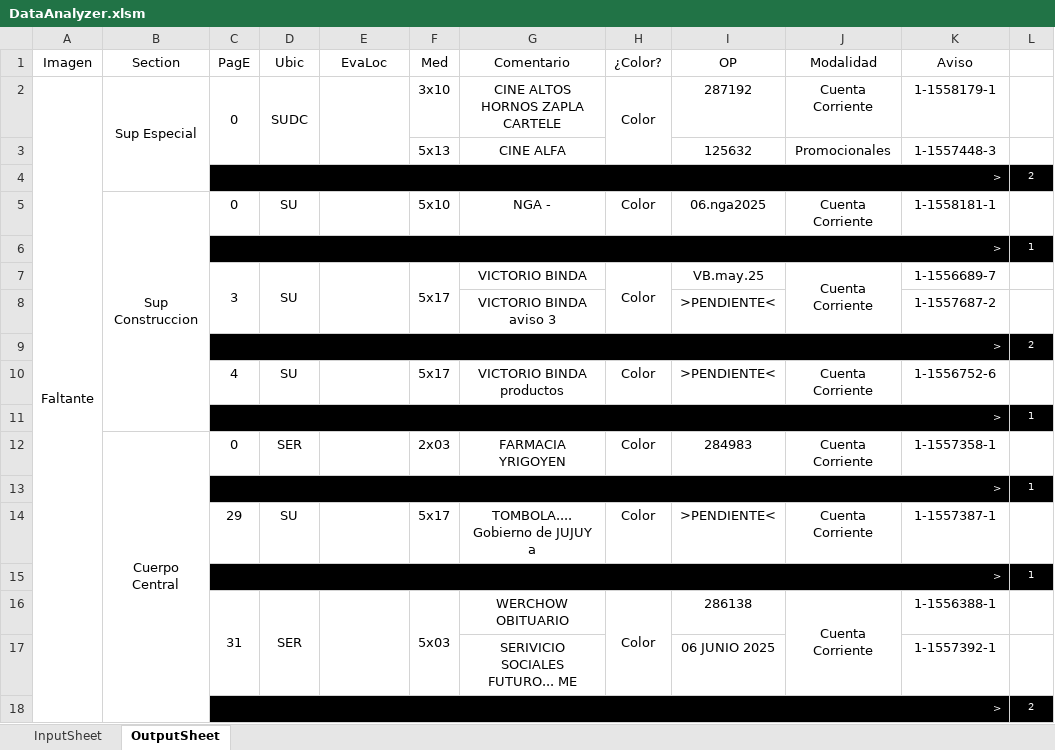
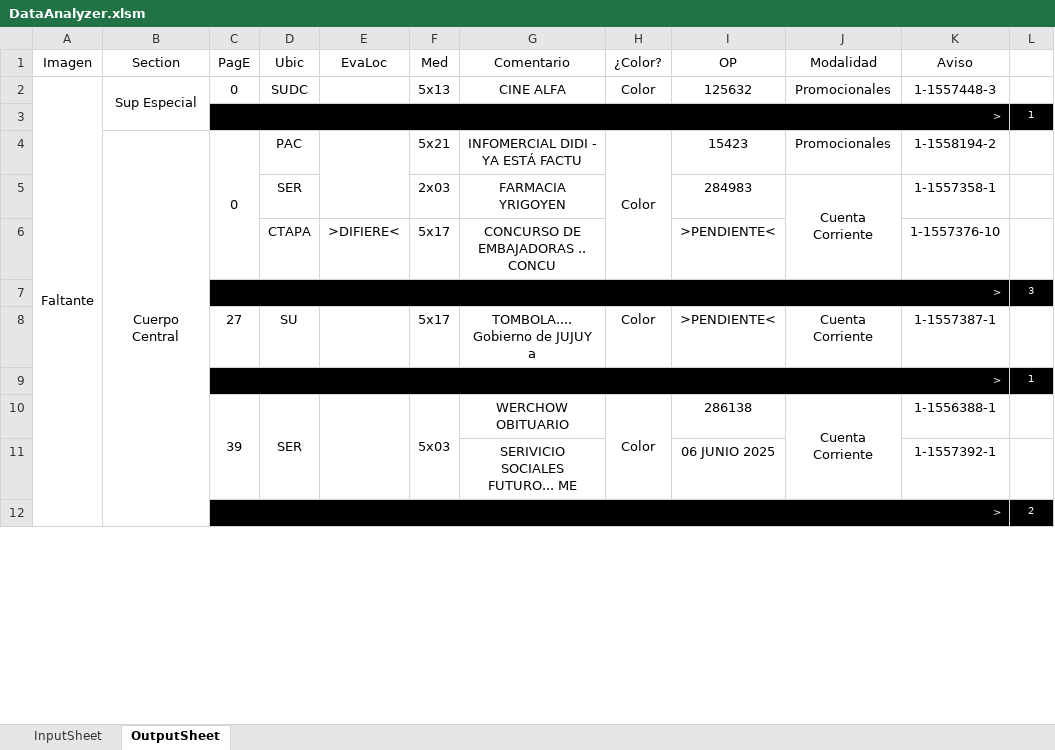
Before and after one commit to zherar7ordoya/xMSO-Excel, an Excel workbook: DataAnalyzer.xlsm, sheet OutputSheet, drawn as a sheet; only a part is shown; values as stored, in another font and other column widths than the file's, no borders; conditional formats not drawn; removed rows and columns are numbered as before the commit, all else as after; the diff covers the shown part only; the diff names each change by its address in the sheet, - before the commit and + after, or states it on an @@ line.

Commit message:
Update DataAnalyzer.xlsm

```diff
--- a/DataAnalyzer.xlsm (sheet OutputSheet)
+++ b/DataAnalyzer.xlsm (sheet OutputSheet)
-B2:B4 merged
+B2:B3 merged
-C2:C3 merged
-D2:D3 merged
-E2:E3 merged
-F2 (Med): 3x10
+F2 (Med): 5x13
-G2 (Comentario): CINE ALTOS HORNOS ZAPLA CARTELE
+G2 (Comentario): CINE ALFA
-H2:H3 merged
-I2 (OP): 287192
+I2 (OP): 125632
-J2 (Modalidad): Cuenta Corriente
+J2 (Modalidad): Promocionales
-K2 (Aviso): 1-1558179-1
+K2 (Aviso): 1-1557448-3
-row 3:  |  |  |  |  | 5x13 | CINE ALFA |  | 125632 | Promocionales | 1-1557448-3 | 1
-row 4:  |  | > |  |  |  |  |  |  |  |  | 2
-row 5:  | Sup Construccion | 0 | SU |  | 5x10 | NGA - | Color | 06.nga2025 | Cuenta Corriente | 1-1558181-1 | 1
-row 7:  |  | 3 | SU |  | 5x17 | VICTORIO BINDA | Color | VB.may.25 | Cuenta Corriente | 1-1556689-7 | 1
-row 8:  |  |  |  |  |  | VICTORIO BINDA aviso 3 |  | >PENDIENTE< |  | 1-1557687-2 | 1
-row 9:  |  | > |  |  |  |  |  |  |  |  | 2
+row 4:  | Cuerpo Central | 0 | PAC |  | 5x21 | INFOMERCIAL DIDI - YA ESTÁ FACTU | Color | 15423 | Promocionales | 1-1558194-2 | 1
+row 5:  |  |  | SER |  | 2x03 | FARMACIA YRIGOYEN |  | 284983 | Cuenta Corriente | 1-1557358-1 | 1
+row 6:  |  |  | CTAPA | >DIFIERE< | 5x17 | CONCURSO DE EMBAJADORAS .. CONCU |  | >PENDIENTE< |  | 1-1557376-10 | 1
+row 7:  |  | > |  |  |  |  |  |  |  |  | 3
-C8 (PagE): 4
+C8 (PagE): 27
-G8 (Comentario): VICTORIO BINDA productos
+G8 (Comentario): TOMBOLA.... Gobierno de JUJUY a
-K8 (Aviso): 1-1556752-6
+K8 (Aviso): 1-1557387-1
-row 12:  | Cuerpo Central | 0 | SER |  | 2x03 | FARMACIA YRIGOYEN | Color | 284983 | Cuenta Corriente | 1-1557358-1 | 1
@@ row 13 moved to row 14: > @@
-row 14:  |  | 29 | SU |  | 5x17 | TOMBOLA.... Gobierno de JUJUY a | Color | >PENDIENTE< | Cuenta Corriente | 1-1557387-1 | 1
@@ row 15 moved to row 23: > @@
-C10 (PagE): 31
+C10 (PagE): 39
```
Also changed, not shown: 42 added rows, 36 removed rows, 30 edited cells and merged cells elsewhere in this sheet, hidden cells.
